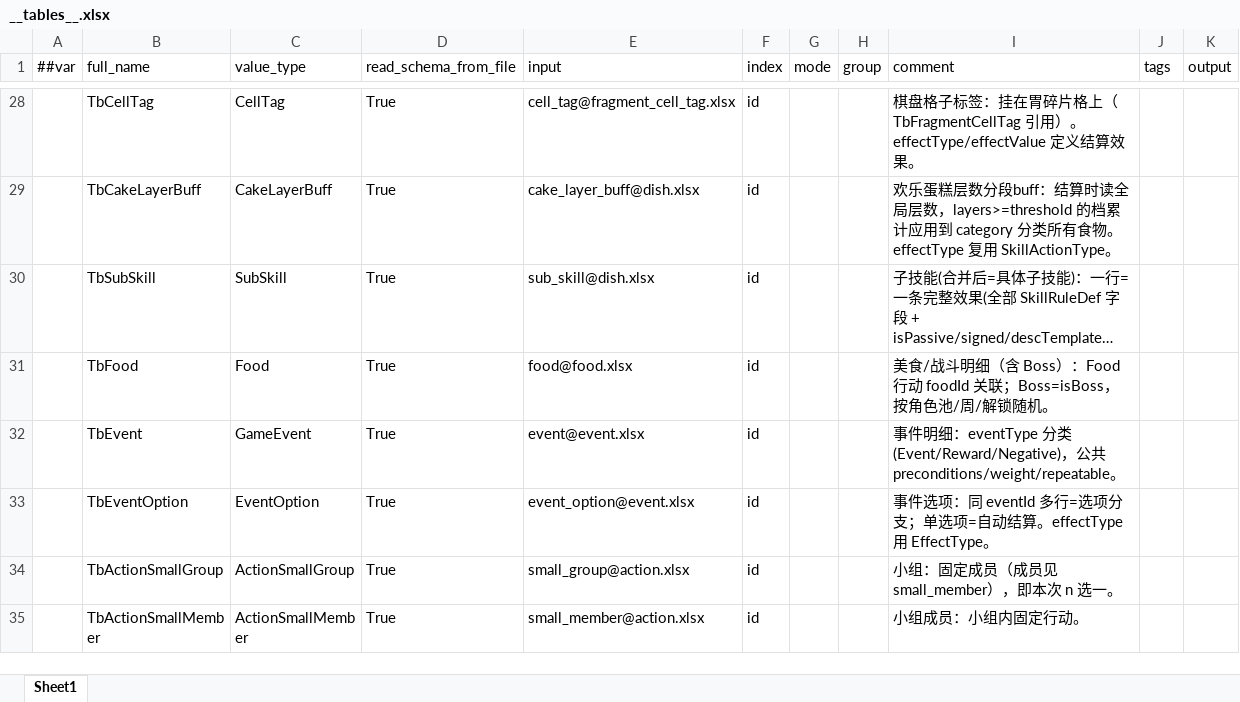
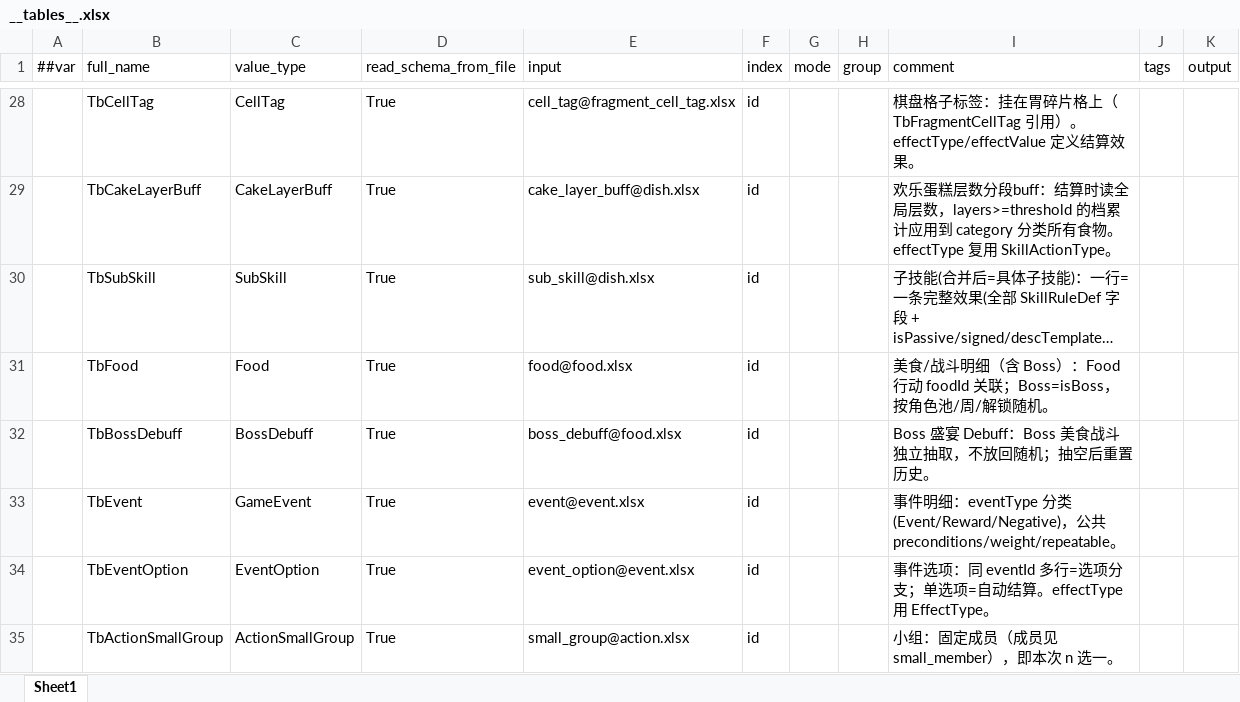
Before and after one commit to 2563495284/gourmetproject, an Excel workbook: GourmetProject/GameConfig/Datas/__tables__.xlsx, sheet Sheet1, drawn as a sheet; only a part is shown, gaps mark what is left out; the shorter side is filled out with more unchanged rows; long unchanged cells end in …; values as stored, in another font and other column widths than the file's, no borders; the diff names each change by its address in the sheet, - before the commit and + after, or states it on an @@ line.

```diff
--- a/GourmetProject/GameConfig/Datas/__tables__.xlsx (sheet Sheet1)
+++ b/GourmetProject/GameConfig/Datas/__tables__.xlsx (sheet Sheet1)
+row 32:  | TbBossDebuff | BossDebuff | True | boss_debuff@food.xlsx | id |  |  | Boss 盛宴 Debuff：Boss 美食战斗独立抽取，不放回随机；抽空后重置历史。
```
Also changed, not shown: GourmetProject/GameConfig/Datas/food.xlsx, 32 other files.
